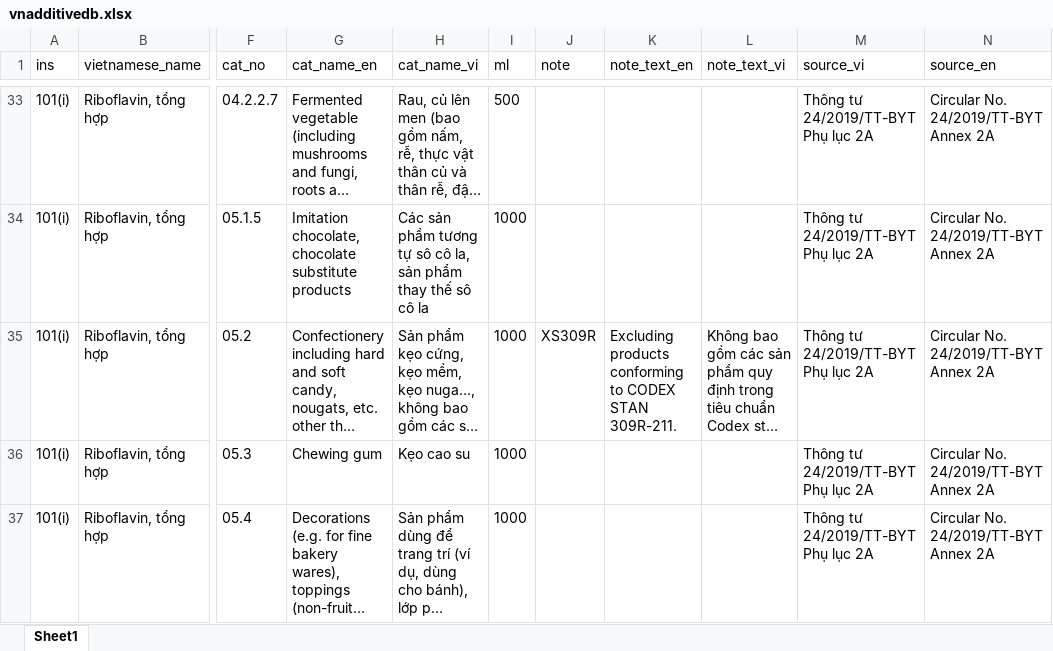
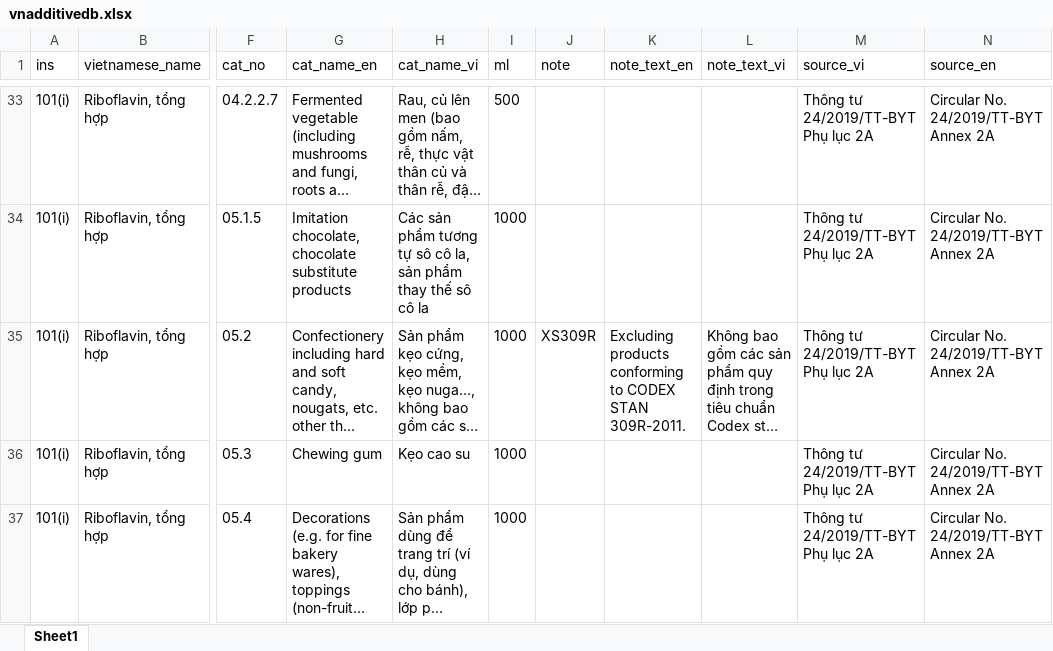
Before and after one commit to foodstandards/foodstandards.github.io, an Excel workbook: vnadditivedb.xlsx, sheet Sheet1, drawn as a sheet; only a part is shown, gaps mark what is left out; long unchanged cells end in …; values as stored, in another font and other column widths than the file's, no borders; the diff covers the shown part only; the diff names each change by its address in the sheet, - before the commit and + after, or states it on an @@ line.

```diff
--- a/vnadditivedb.xlsx (sheet Sheet1)
+++ b/vnadditivedb.xlsx (sheet Sheet1)
-K35 (note_text_en): …CODEX STAN 309R-211.
+K35 (note_text_en): …CODEX STAN 309R-2011.
```
Also changed, not shown: 27 added rows, 21 removed rows and 40 edited cells elsewhere in this sheet.
